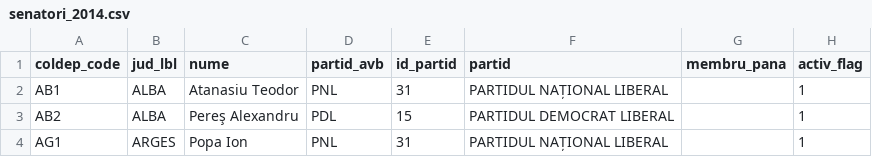
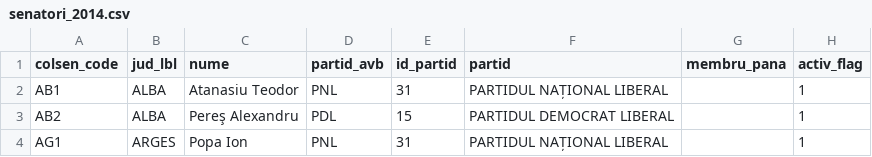
Before and after one commit to geospatialorg/politicalcolours, a CSV file: public/data/senatori_2014.csv, drawn as a sheet; only a part is shown.

```diff
--- a/public/data/senatori_2014.csv
+++ b/public/data/senatori_2014.csv
@@ -1,2 +1,2 @@
-coldep_code,jud_lbl,nume,partid_avb,id_partid,partid,membru_pana,activ_flag
+colsen_code,jud_lbl,nume,partid_avb,id_partid,partid,membru_pana,activ_flag
 AB1,ALBA,Atanasiu Teodor ,PNL,31,PARTIDUL NAȚIONAL LIBERAL,,1
```
Also changed, not shown: 4 other files.
